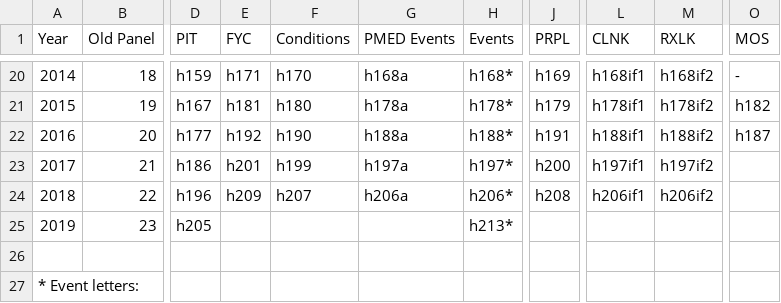
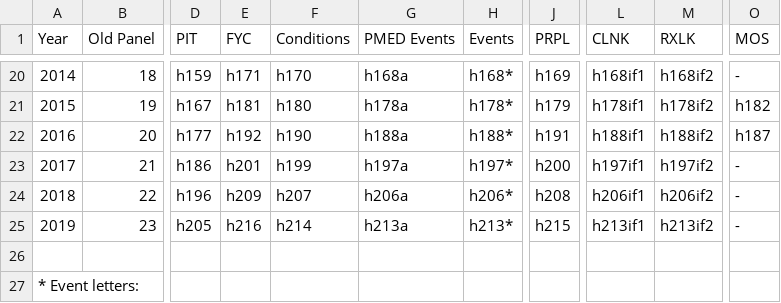
Before and after one commit to HHS-AHRQ/MEPS, a CSV file: Quick_Reference_Guides/meps_file_names.csv, drawn as a sheet; only a part is shown, gaps mark what is left out; the diff names each change by its address in the sheet, - before the commit and + after, or states it on an @@ line.

Commit message:
Adding 2019 file names

```diff
--- a/Quick_Reference_Guides/meps_file_names.csv
+++ b/Quick_Reference_Guides/meps_file_names.csv
-O23:O25 (MOS): (empty)
+O23:O25 (MOS): -
-E25 (FYC): (empty)
+E25 (FYC): h216
-F25 (Conditions): (empty)
+F25 (Conditions): h214
-G25 (PMED Events): (empty)
+G25 (PMED Events): h213a
-J25 (PRPL): (empty)
+J25 (PRPL): h215
-L25 (CLNK): (empty)
+L25 (CLNK): h213if1
-M25 (RXLK): (empty)
+M25 (RXLK): h213if2
```
